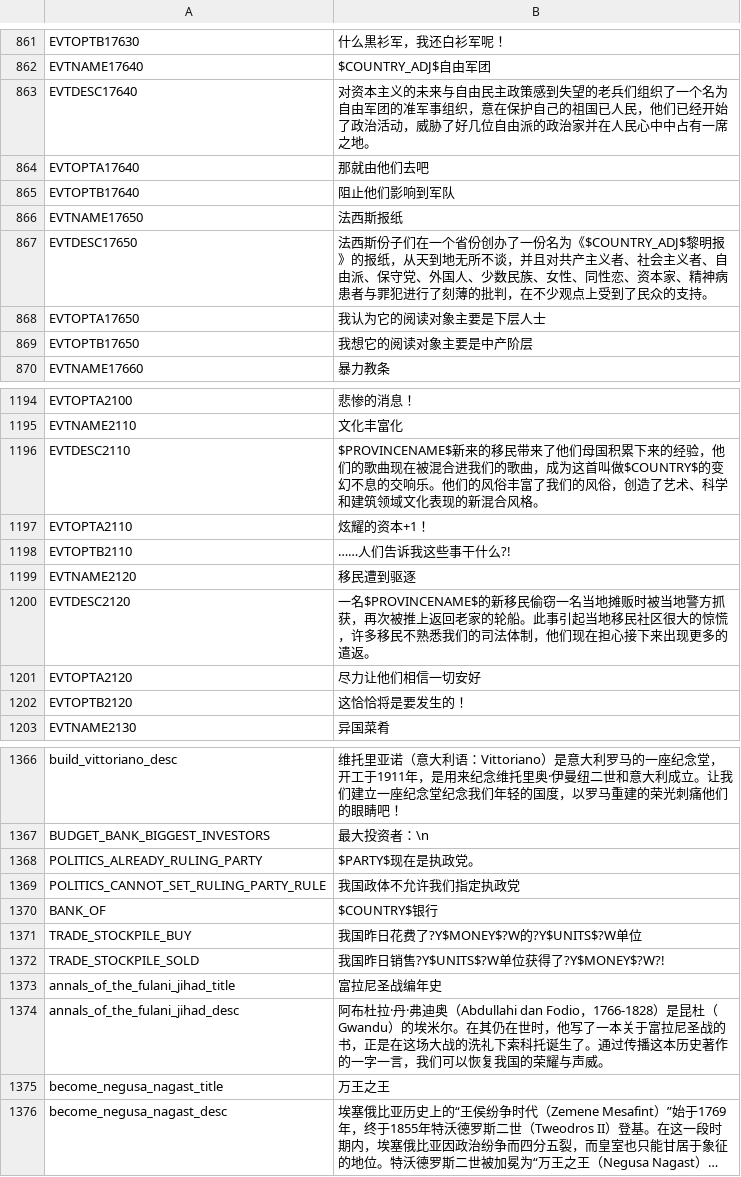
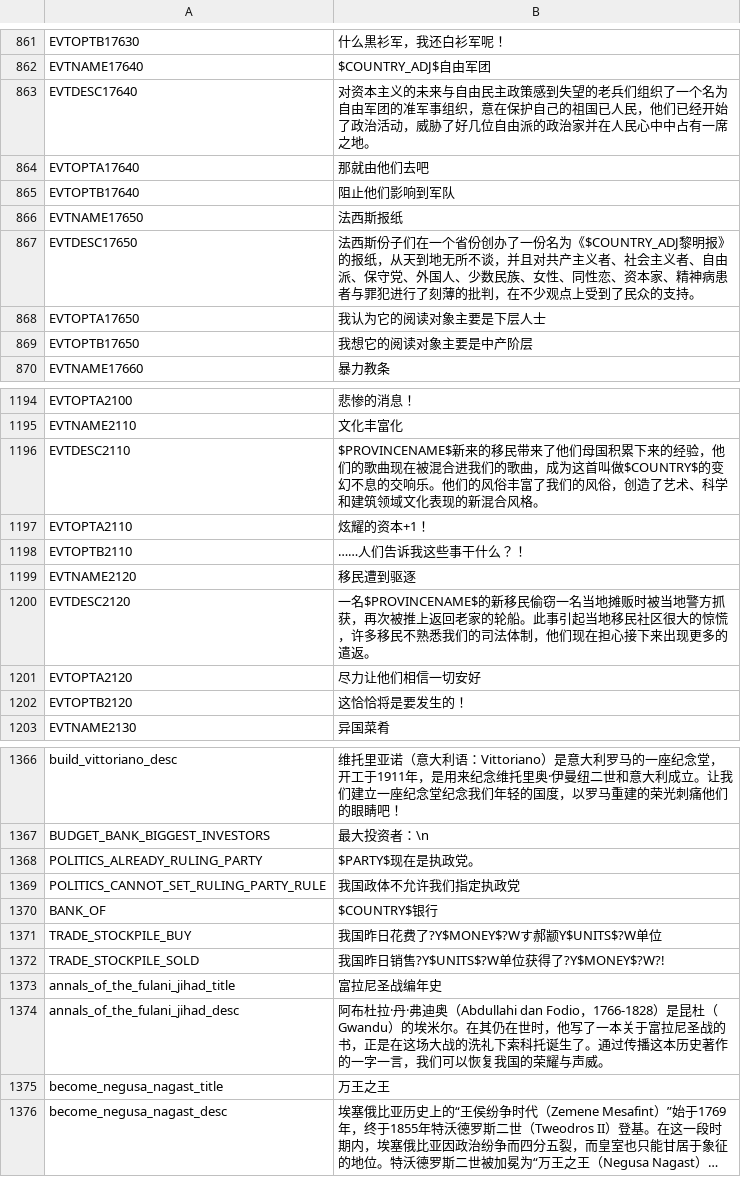
Before and after one commit to ljt21/Project-Alice-cnfix, a CSV file: assets/localisation/zh-CN/newtext.csv, drawn as a sheet; only a part is shown, gaps mark what is left out; long unchanged cells end in ….

```diff
--- a/assets/localisation/zh-CN/newtext.csv
+++ b/assets/localisation/zh-CN/newtext.csv
@@ -866,3 +866,3 @@ EVTOPTB17640;阻止他们影响到军队
 EVTNAME17650;法西斯报纸
-EVTDESC17650;法西斯份子们在一个省份创办了一份名为《$COUNTRY_ADJ$黎明报》的报纸，从天到地无所不谈，并且对共产主义者、社会主义者、自由派、保守党、外国人、少数民族、女性、同性恋、资本家、精神病患者与罪犯进行了刻薄的批判，在不少观点上受到了民众的支持。
+EVTDESC17650;法西斯份子们在一个省份创办了一份名为《$COUNTRY_ADJ黎明报》的报纸，从天到地无所不谈，并且对共产主义者、社会主义者、自由派、保守党、外国人、少数民族、女性、同性恋、资本家、精神病患者与罪犯进行了刻薄的批判，在不少观点上受到了民众的支持。
 EVTOPTA17650;我认为它的阅读对象主要是下层人士
@@ -1197,3 +1197,3 @@ EVTDESC2110;$PROVINCENAME$新来的移民带来了他们母国积累下来的经
 EVTOPTA2110;炫耀的资本+1！
-EVTOPTB2110;……人们告诉我这些事干什么?!
+EVTOPTB2110;……人们告诉我这些事干什么？！
 EVTNAME2120;移民遭到驱逐
@@ -1370,3 +1370,3 @@ POLITICS_CANNOT_SET_RULING_PARTY_RULE;我国政体不允许我们指定执政党
 BANK_OF;$COUNTRY$银行
-TRADE_STOCKPILE_BUY;我国昨日花费了?Y$MONEY$?W的?Y$UNITS$?W单位
+TRADE_STOCKPILE_BUY;我国昨日花费了?Y$MONEY$?Wす郝颛Y$UNITS$?W单位
 TRADE_STOCKPILE_SOLD;我国昨日销售?Y$UNITS$?W单位获得了?Y$MONEY$?W?!
```
Also changed, not shown: assets/localisation/zh-CN/other fixes.csv, assets/localisation/zh-CN/text.csv, 4 other files.
